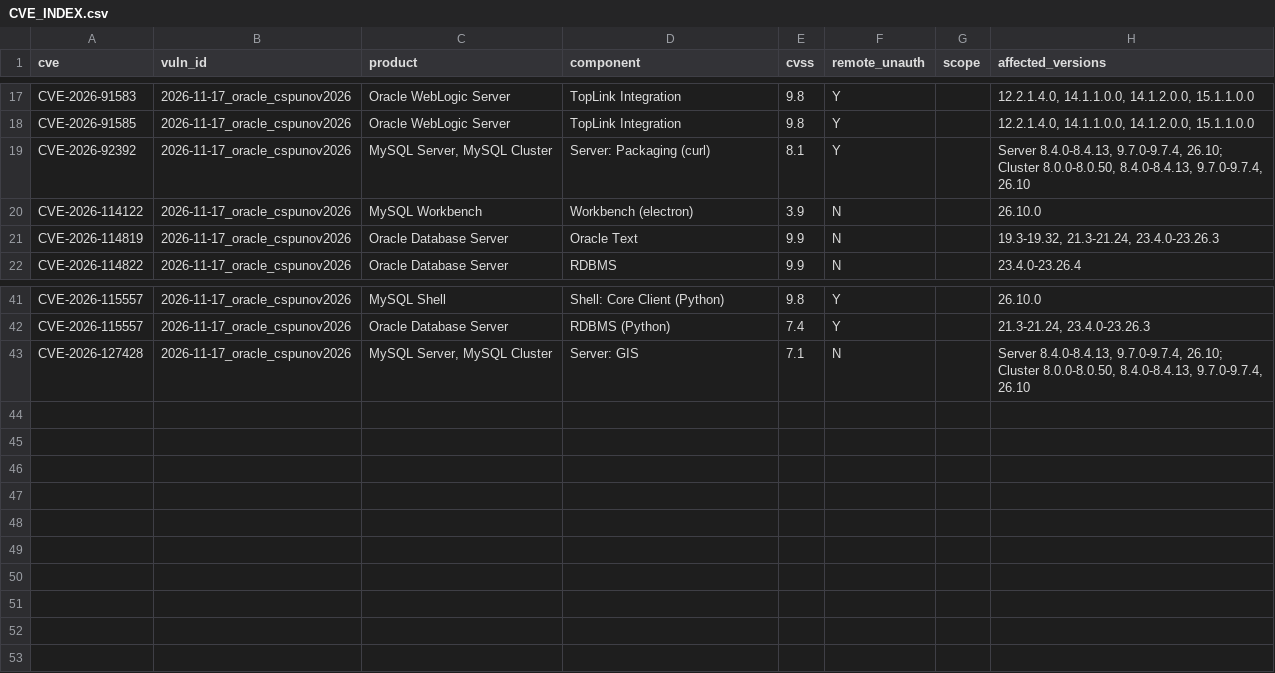
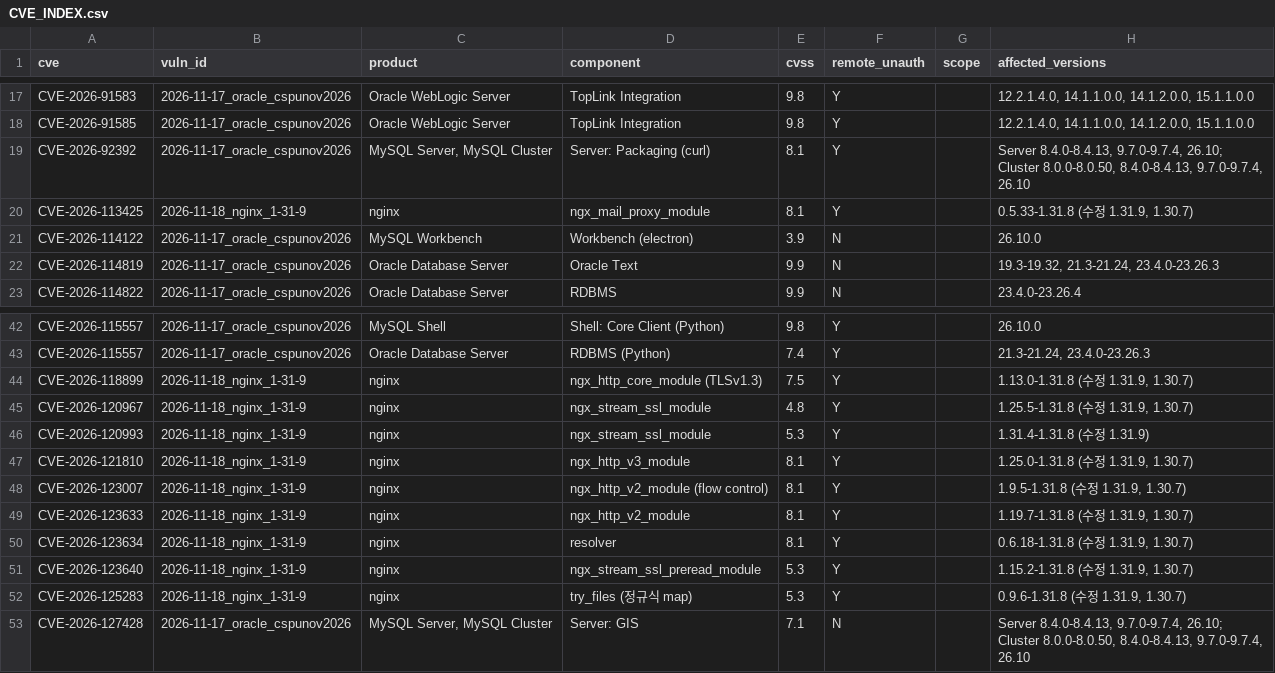
Before and after one commit to nxtcloud-org/nxt-vuln-sweep, a CSV file: CVE_INDEX.csv, drawn as a sheet; only a part is shown, gaps mark what is left out; the diff names each change by its address in the sheet, - before the commit and + after, or states it on an @@ line.

```diff
--- a/CVE_INDEX.csv
+++ b/CVE_INDEX.csv
+row 20: CVE-2026-113425 | 2026-11-18_nginx_1-31-9 | nginx | ngx_mail_proxy_module | 8.1 | Y |  | 0.5.33-1.31.8 (수정 1.31.9, 1.30.7)
+row 44: CVE-2026-118899 | 2026-11-18_nginx_1-31-9 | nginx | ngx_http_core_module (TLSv1.3) | 7.5 | Y |  | 1.13.0-1.31.8 (수정 1.31.9, 1.30.7)
+row 45: CVE-2026-120967 | 2026-11-18_nginx_1-31-9 | nginx | ngx_stream_ssl_module | 4.8 | Y |  | 1.25.5-1.31.8 (수정 1.31.9, 1.30.7)
+row 46: CVE-2026-120993 | 2026-11-18_nginx_1-31-9 | nginx | ngx_stream_ssl_module | 5.3 | Y |  | 1.31.4-1.31.8 (수정 1.31.9)
+row 47: CVE-2026-121810 | 2026-11-18_nginx_1-31-9 | nginx | ngx_http_v3_module | 8.1 | Y |  | 1.25.0-1.31.8 (수정 1.31.9, 1.30.7)
+row 48: CVE-2026-123007 | 2026-11-18_nginx_1-31-9 | nginx | ngx_http_v2_module (flow control) | 8.1 | Y |  | 1.9.5-1.31.8 (수정 1.31.9, 1.30.7)
+row 49: CVE-2026-123633 | 2026-11-18_nginx_1-31-9 | nginx | ngx_http_v2_module | 8.1 | Y |  | 1.19.7-1.31.8 (수정 1.31.9, 1.30.7)
+row 50: CVE-2026-123634 | 2026-11-18_nginx_1-31-9 | nginx | resolver | 8.1 | Y |  | 0.6.18-1.31.8 (수정 1.31.9, 1.30.7)
+row 51: CVE-2026-123640 | 2026-11-18_nginx_1-31-9 | nginx | ngx_stream_ssl_preread_module | 5.3 | Y |  | 1.15.2-1.31.8 (수정 1.31.9, 1.30.7)
+row 52: CVE-2026-125283 | 2026-11-18_nginx_1-31-9 | nginx | try_files (정규식 map) | 5.3 | Y |  | 0.9.6-1.31.8 (수정 1.31.9, 1.30.7)
```
Also changed, not shown: 5 other files.
